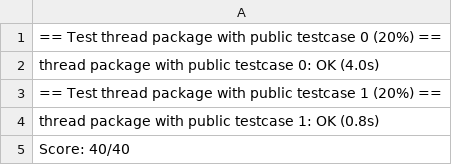
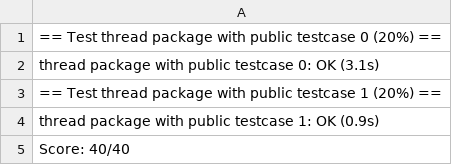
Before and after one commit to HsuWeiJ/XV6_MachineProblem, a CSV file: mp1/mp1/xv6/result.csv, drawn as a sheet.

```diff
--- a/mp1/mp1/xv6/result.csv
+++ b/mp1/mp1/xv6/result.csv
@@ -1,5 +1,5 @@
 == Test thread package with public testcase 0 (20%) ==
-thread package with public testcase 0: OK (4.0s)
+thread package with public testcase 0: OK (3.1s)
 == Test thread package with public testcase 1 (20%) ==
-thread package with public testcase 1: OK (0.8s)
+thread package with public testcase 1: OK (0.9s)
 Score: 40/40
```
Also changed, not shown: 4 other files.
